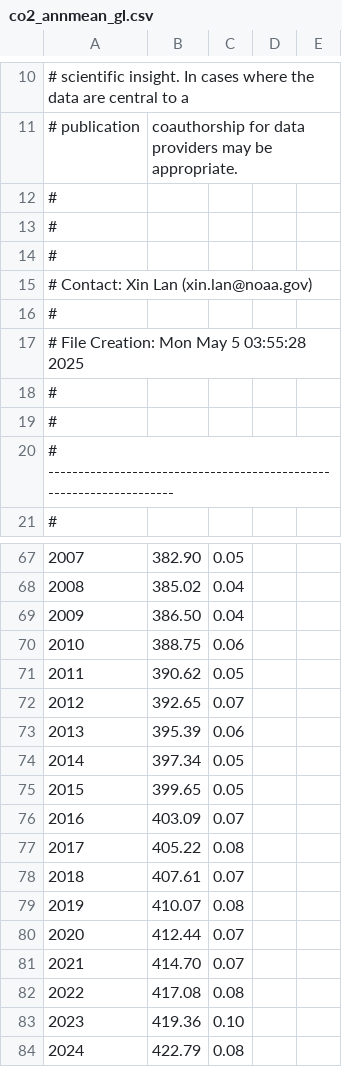
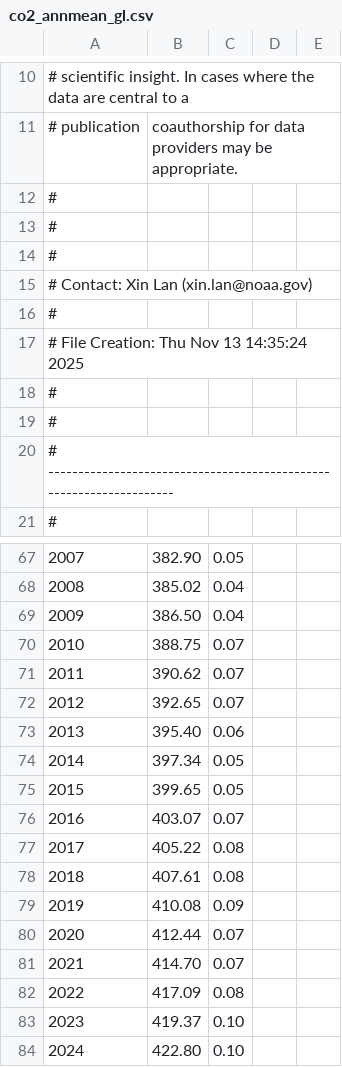
Before and after one commit to shanewhi/world-energy-data, a CSV file: co2_annmean_gl.csv, drawn as a sheet; only a part is shown, gaps mark what is left out; the diff covers the shown part only; the diff names each change by its address in the sheet, - before the commit and + after, or states it on an @@ line.

```diff
--- a/co2_annmean_gl.csv
+++ b/co2_annmean_gl.csv
-A17: # File Creation: Mon May 5 03:55:28 2025
+A17: # File Creation: Thu Nov 13 14:35:24 2025
-C70: 0.06
+C70: 0.07
-C71: 0.05
+C71: 0.07
-B73: 395.39
+B73: 395.40
-B76: 403.09
+B76: 403.07
-C78: 0.07
+C78: 0.08
-B79: 410.07
+B79: 410.08
-C79: 0.08
+C79: 0.09
-B82: 417.08
+B82: 417.09
-B83: 419.36
+B83: 419.37
-B84: 422.79
+B84: 422.80
-C84: 0.08
+C84: 0.10
```
Also changed, not shown: 25 edited cells elsewhere in this file, co2_gr_gl.csv.
